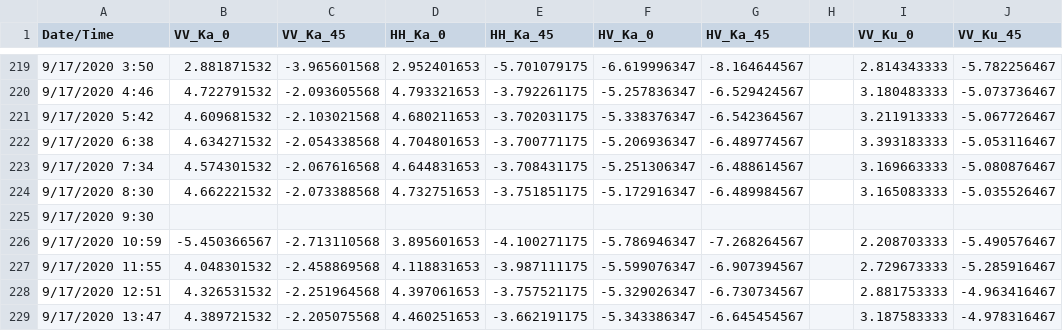
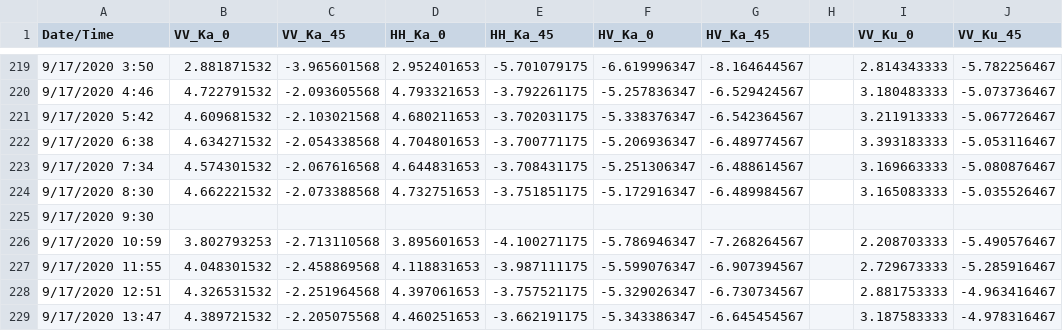
Before and after one commit to andypbarrett/mosaic_rain_on_snow, a CSV file: data/KuKa_RoS_corrected_KuKaPy_v2.csv, drawn as a sheet; only a part is shown, gaps mark what is left out; the diff names each change by its address in the sheet, - before the commit and + after, or states it on an @@ line.

Commit message:
Updated 9/17/2020 10:59 Ka VV 0 deg with reprocessed value

```diff
--- a/data/KuKa_RoS_corrected_KuKaPy_v2.csv
+++ b/data/KuKa_RoS_corrected_KuKaPy_v2.csv
-B226 (VV_Ka_0): -5.450366567
+B226 (VV_Ka_0): 3.802793253
```
